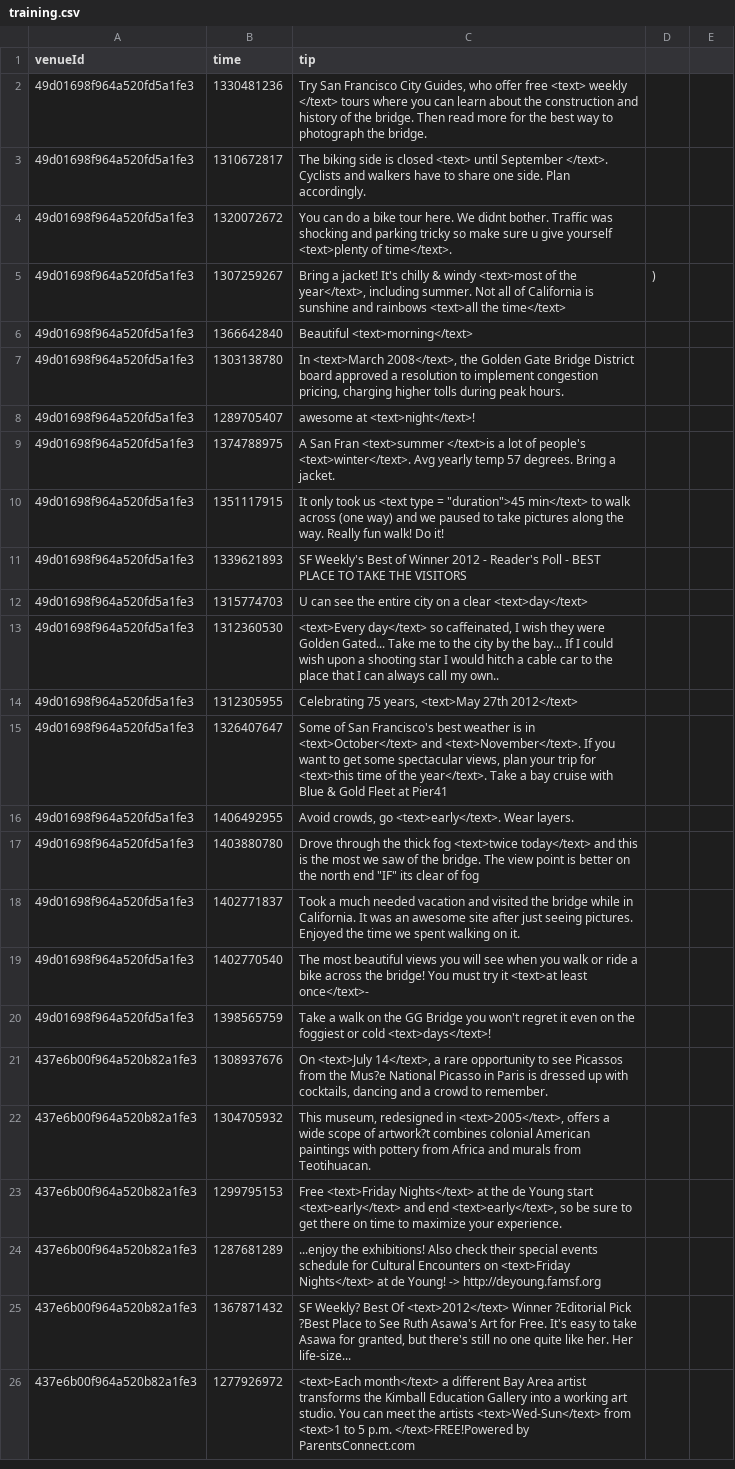
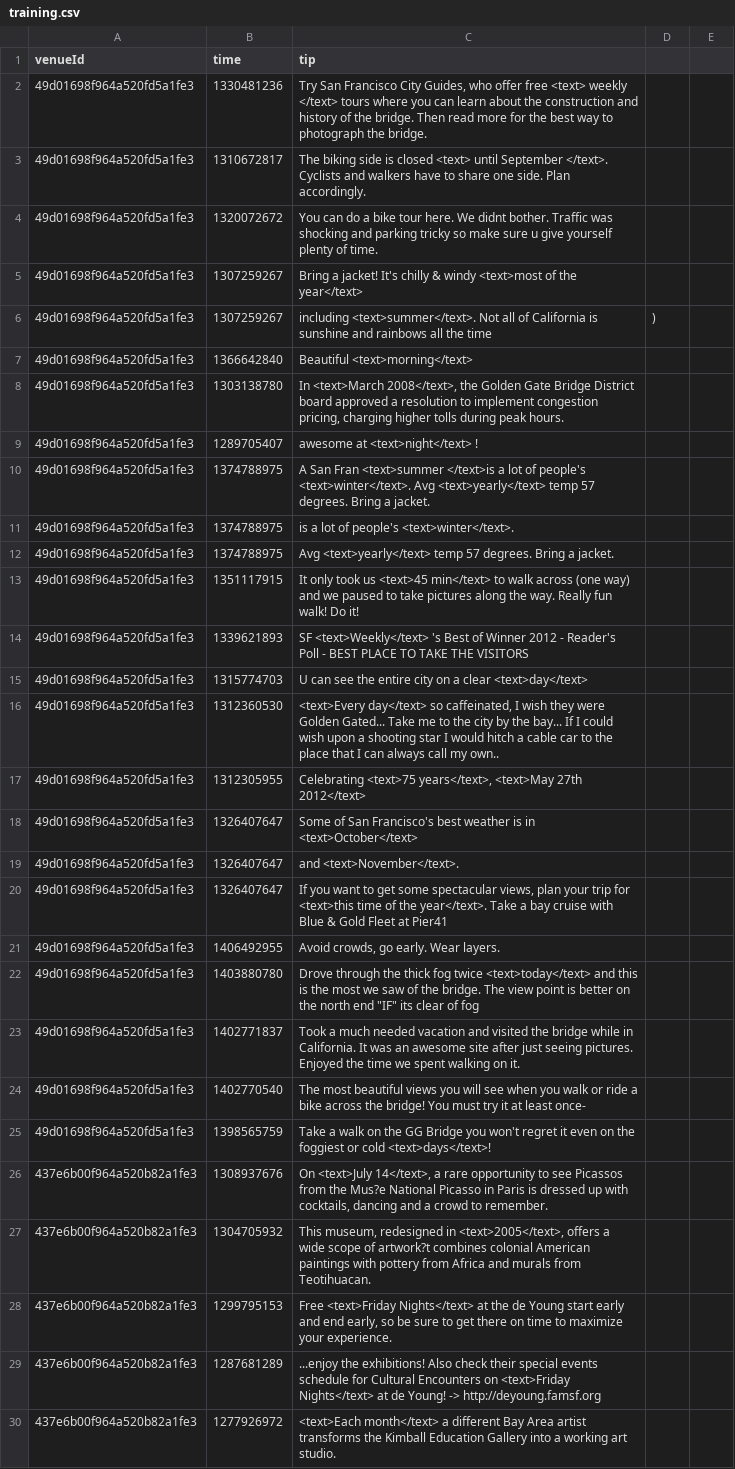
Before and after one commit to digamma-ai/timeextractor, a CSV file: nlpTravelPlannerReviewAnalyzer/src/main/resources/training.csv, drawn as a sheet; only a part is shown; removed rows and columns are numbered as before the commit, all else as after; the diff covers the shown part only; the diff names each change by its address in the sheet, - before the commit and + after, or states it on an @@ line.

Commit message:
changes training set, changed rules, added FScore metrics for training set in Main.class

```diff
--- a/nlpTravelPlannerReviewAnalyzer/src/main/resources/training.csv
+++ b/nlpTravelPlannerReviewAnalyzer/src/main/resources/training.csv
-C4 (tip): …give yourself <text>plenty of time</text>.
+C4 (tip): …give yourself plenty of time.
+row 5: 49d01698f964a520fd5a1fe3 | 1307259267 | Bring a jacket! It's chilly & windy <text>most of the year</text>
-C6 (tip): Bring a jacket! It's chilly & windy <text>most of the year</text>, including summer. Not all of California is sunshine and rainbows <text>all the time</text>
+C6 (tip): including <text>summer</text>. Not all of California is sunshine and rainbows all the time
-C9 (tip): awesome at <text>night</text>!
+C9 (tip): awesome at <text>night</text> !
-C10 (tip): …<text>winter</text>. Avg yearly temp 57…
+C10 (tip): …<text>winter</text>. Avg <text>yearly</text> temp 57…
+row 11: 49d01698f964a520fd5a1fe3 | 1374788975 | is a lot of people's <text>winter</text>.
+row 12: 49d01698f964a520fd5a1fe3 | 1374788975 | Avg <text>yearly</text> temp 57 degrees. Bring a jacket.
-C13 (tip): …took us <text type = "duration">45 min</text> to…
+C13 (tip): …took us <text>45 min</text> to…
-C14 (tip): SF Weekly's Best of…
+C14 (tip): SF <text>Weekly</text> 's Best of…
-C17 (tip): Celebrating 75 years, <text>May 27th…
+C17 (tip): Celebrating <text>75 years</text>, <text>May 27th…
-C18 (tip): …in <text>October</text> and <text>November</text>. If you want to get some spectacular views, plan your trip for <text>this time of the year</text>. Take a bay cruise with Blue & Gold Fleet at Pier41
+C18 (tip): …in <text>October</text>
+row 19: 49d01698f964a520fd5a1fe3 | 1326407647 | and <text>November</text>.
+row 20: 49d01698f964a520fd5a1fe3 | 1326407647 | If you want to get some spectacular views, plan your trip for <text>this time of the year</text>. Take a bay cruise with Blue & Gold Fleet at Pier41
-C21 (tip): Avoid crowds, go <text>early</text>. Wear layers.
+C21 (tip): Avoid crowds, go early. Wear layers.
-C22 (tip): …thick fog <text>twice today</text> and this…
+C22 (tip): …thick fog twice <text>today</text> and this…
-C24 (tip): …try it <text>at least once</text>-
+C24 (tip): …try it at least once-
-C28 (tip): …Young start <text>early</text> and end <text>early</text>, so be…
+C28 (tip): …Young start early and end early, so be…
-row 25: 437e6b00f964a520b82a1fe3 | 1367871432 | SF Weekly? Best Of <text>2012</text> Winner ?Editorial Pick ?Best Place to See Ruth Asawa's Art for Free. It's easy to take Asawa for granted, but there's still no one quite like her. Her life-size...
-C30 (tip): …art studio. You can meet the artists <text>Wed-Sun</text> from <text>1 to 5 p.m. </text>FREE!Powered by ParentsConnect.com
+C30 (tip): …art studio.
```
Also changed, not shown: 13 added rows, 2 removed rows and 104 edited cells elsewhere in this file, 3 other files.
